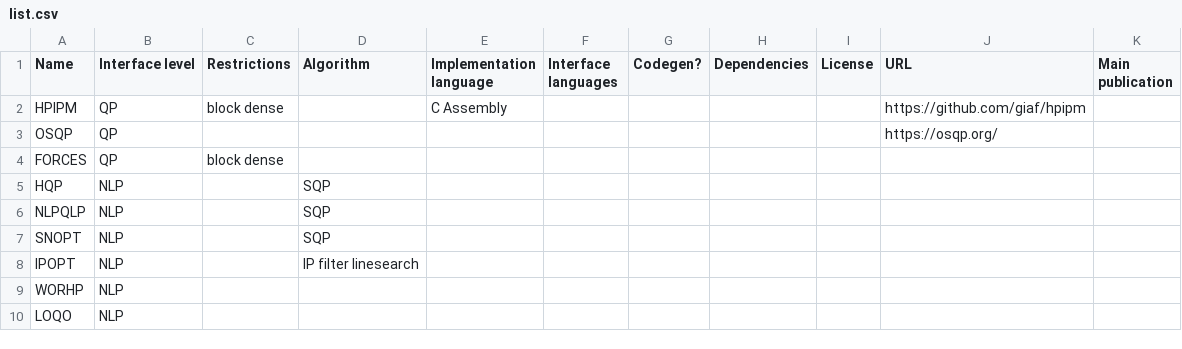
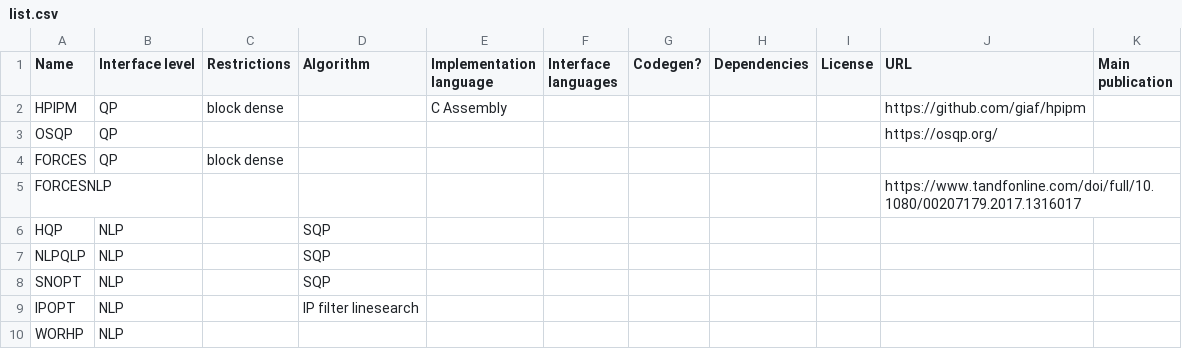
Before and after one commit to meco-group/dynamic_optimization_inventory, a CSV file: list.csv, drawn as a sheet; only a part is shown; the shorter side is filled out with more unchanged rows; the diff names each change by its address in the sheet, - before the commit and + after, or states it on an @@ line.

Commit message:
Update list.csv

```diff
--- a/list.csv
+++ b/list.csv
+row 5: FORCESNLP |  |  |  |  |  |  |  |  | https://www.tandfonline.com/doi/full/10.1080/00207179.2017.1316017
```
